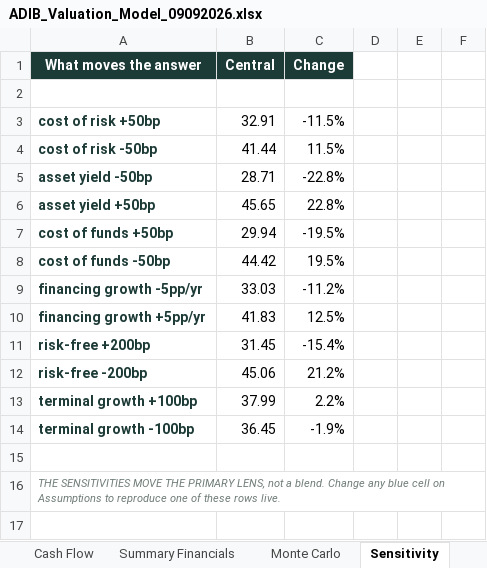
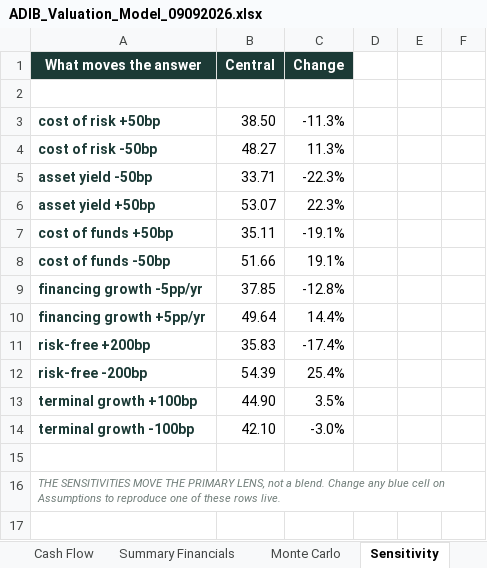
Before and after one commit to sherifomarsaleh/testahil, an Excel workbook: engine/adib_study/ADIB_Valuation_Model_09092026.xlsx, sheet Sensitivity, drawn as a sheet; only a part is shown; values as stored, in another font and other column widths than the file's, no borders; the diff names each change by its address in the sheet, - before the commit and + after, or states it on an @@ line.

```diff
--- a/engine/adib_study/ADIB_Valuation_Model_09092026.xlsx (sheet Sensitivity)
+++ b/engine/adib_study/ADIB_Valuation_Model_09092026.xlsx (sheet Sensitivity)
-B3 (Central): 32.91
+B3 (Central): 38.50
-C3 (Change): -11.5%
+C3 (Change): -11.3%
-B4 (Central): 41.44
+B4 (Central): 48.27
-C4 (Change): 11.5%
+C4 (Change): 11.3%
-B5 (Central): 28.71
+B5 (Central): 33.71
-C5 (Change): -22.8%
+C5 (Change): -22.3%
-B6 (Central): 45.65
+B6 (Central): 53.07
-C6 (Change): 22.8%
+C6 (Change): 22.3%
-B7 (Central): 29.94
+B7 (Central): 35.11
-C7 (Change): -19.5%
+C7 (Change): -19.1%
-B8 (Central): 44.42
+B8 (Central): 51.66
-C8 (Change): 19.5%
+C8 (Change): 19.1%
-B9 (Central): 33.03
+B9 (Central): 37.85
-C9 (Change): -11.2%
+C9 (Change): -12.8%
-B10 (Central): 41.83
+B10 (Central): 49.64
-C10 (Change): 12.5%
+C10 (Change): 14.4%
-B11 (Central): 31.45
+B11 (Central): 35.83
-C11 (Change): -15.4%
+C11 (Change): -17.4%
-B12 (Central): 45.06
+B12 (Central): 54.39
-C12 (Change): 21.2%
+C12 (Change): 25.4%
-B13 (Central): 37.99
+B13 (Central): 44.90
-C13 (Change): 2.2%
+C13 (Change): 3.5%
-B14 (Central): 36.45
+B14 (Central): 42.10
-C14 (Change): -1.9%
+C14 (Change): -3.0%
```
Also changed, not shown: sheet Assumptions, sheet READ FIRST, 14 other files.
